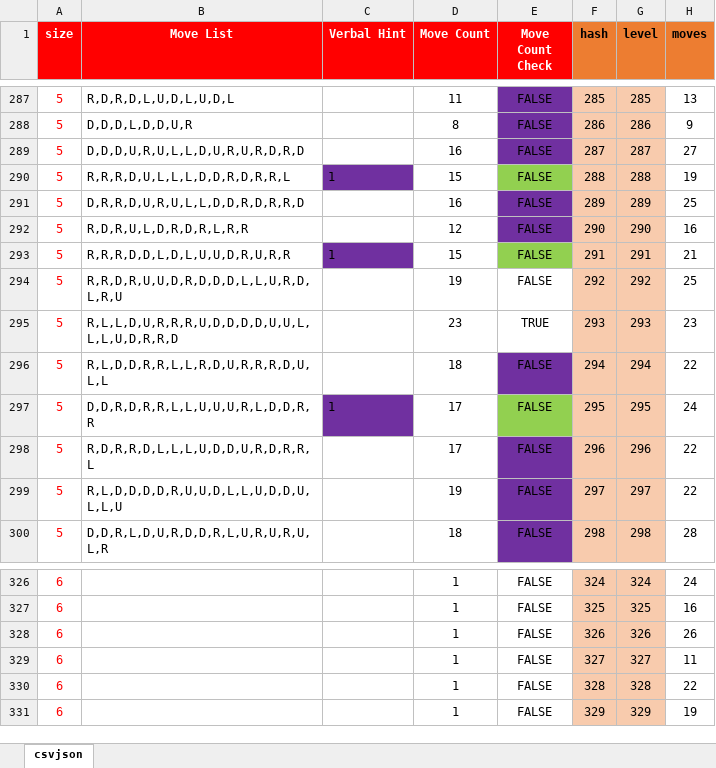
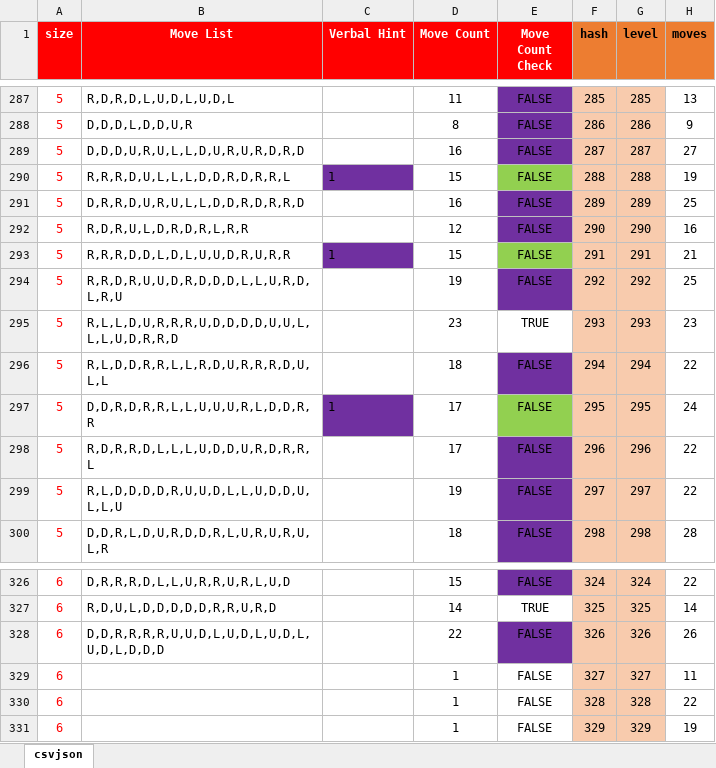
Before and after one commit to emchar1/PUZLBoy, an Excel workbook: JSON/Levels17MoveList.xlsx, sheet csvjson, drawn as a sheet; only a part is shown, gaps mark what is left out; values as stored, in another font and other column widths than the file's, no borders; the diff covers the shown part only; the diff names each change by its address in the sheet, - before the commit and + after, or states it on an @@ line.

Commit message:
Levels17MoveList: update moves through LV326. Sounds: add littlegirllaugh, scarymusicbox AudioManager: add littlegirllaugh, scarymusicbox GameboardSprite: add littlegirllaugh, scarymusicbox in spawnPrincessCapture(). Extend the fade duration of these sounds.

```diff
--- a/JSON/Levels17MoveList.xlsx (sheet csvjson)
+++ b/JSON/Levels17MoveList.xlsx (sheet csvjson)
-E294 fill: none
+E294 fill: #7030A0
-B326 (Move List): (empty)
+B326 (Move List): D,R,R,R,D,L,L,U,R,R,U,R,L,U,D
-D326 (Move Count): 1
+D326 (Move Count): 15
-E326 fill: none
+E326 fill: #7030A0
-H326 (moves): 24
+H326 (moves): 22
-B327 (Move List): (empty)
+B327 (Move List): R,D,U,L,D,D,D,D,D,R,R,U,R,D
-D327 (Move Count): 1
+D327 (Move Count): 14
-E327 (Move Count Check): FALSE
+E327 (Move Count Check): TRUE
-H327 (moves): 16
+H327 (moves): 14
-B328 (Move List): (empty)
+B328 (Move List): D,D,R,R,R,R,U,U,D,L,U,D,L,U,D,L,U,D,L,D,D,D
-D328 (Move Count): 1
+D328 (Move Count): 22
-E328 fill: none
+E328 fill: #7030A0
```
Also changed, not shown: 59 edited cells and cell formats elsewhere in this sheet, 5 other files.
